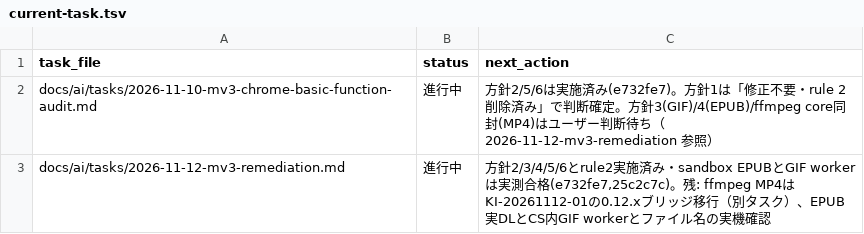
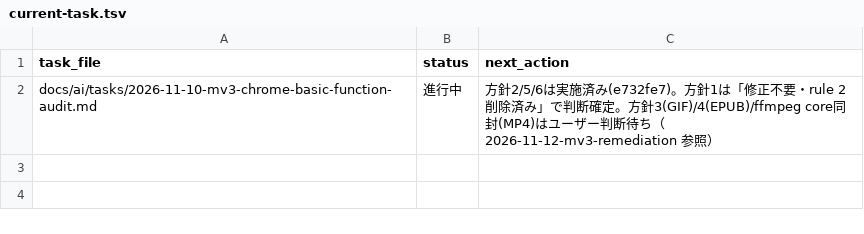
Before and after one commit to BWDSF3104/webextension-pixiv-toolkit, a TSV file: docs/ai/current-task.tsv, drawn as a sheet.

```diff
--- a/docs/ai/current-task.tsv
+++ b/docs/ai/current-task.tsv
@@ -2,2 +2 @@ task_file	status	next_action
 docs/ai/tasks/2026-11-10-mv3-chrome-basic-function-audit.md	進行中	方針2/5/6は実施済み(e732fe7)。方針1は「修正不要・rule 2削除済み」で判断確定。方針3(GIF)/4(EPUB)/ffmpeg core同封(MP4)はユーザー判断待ち（2026-11-12-mv3-remediation 参照）
-docs/ai/tasks/2026-11-12-mv3-remediation.md	進行中	方針2/3/4/5/6とrule2実施済み・sandbox EPUBとGIF workerは実測合格(e732fe7,25c2c7c)。残: ffmpeg MP4はKI-20261112-01の0.12.xブリッジ移行（別タスク）、EPUB実DLとCS内GIF workerとファイル名の実機確認
```
Also changed, not shown: 22 other files.
